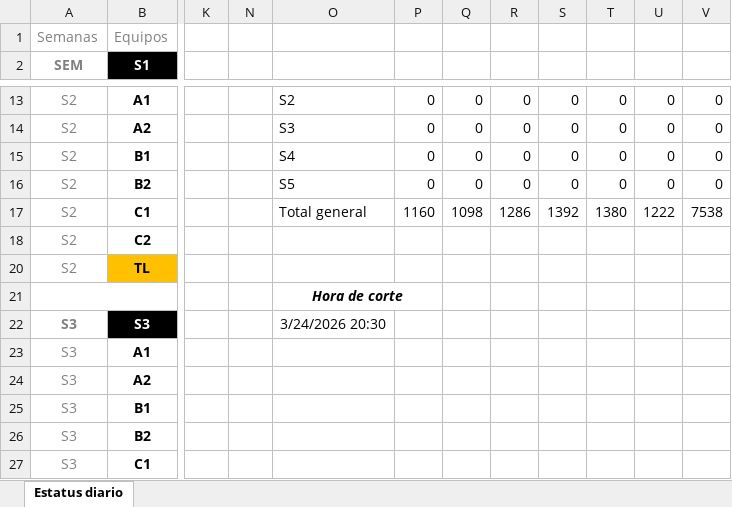
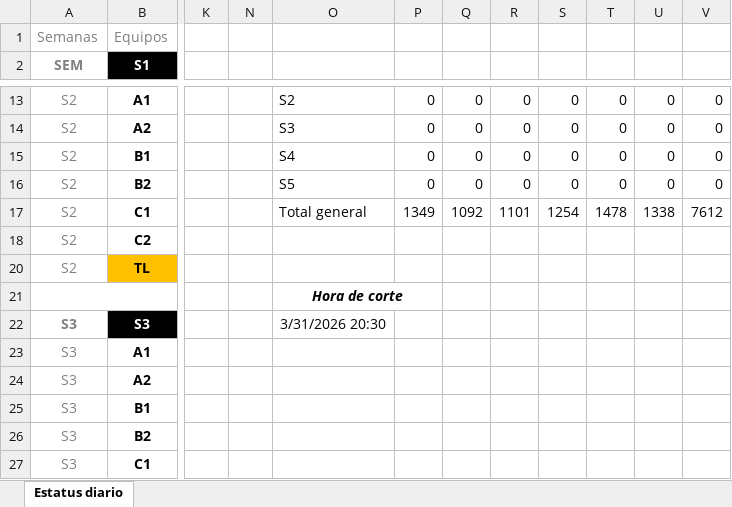
Before and after one commit to calvosantiago/OBS_Distribution, an Excel workbook: SUDOKU.xlsx, sheet Estatus diario, drawn as a sheet; only a part is shown, gaps mark what is left out; values as stored, in another font and other column widths than the file's, no borders; the diff covers the shown part only; the diff names each change by its address in the sheet, - before the commit and + after, or states it on an @@ line.

```diff
--- a/SUDOKU.xlsx (sheet Estatus diario)
+++ b/SUDOKU.xlsx (sheet Estatus diario)
-P17: 1160
+P17: 1349
-Q17: 1098
+Q17: 1092
-R17: 1286
+R17: 1101
-S17: 1392
+S17: 1254
-T17: 1380
+T17: 1478
-U17: 1222
+U17: 1338
-V17: 7538
+V17: 7612
-O22: 3/24/2026 20:30
+O22: 3/31/2026 20:30
```
Also changed, not shown: 28 edited cells elsewhere in this sheet, Areas_Paises.xlsx, 3 other files.
